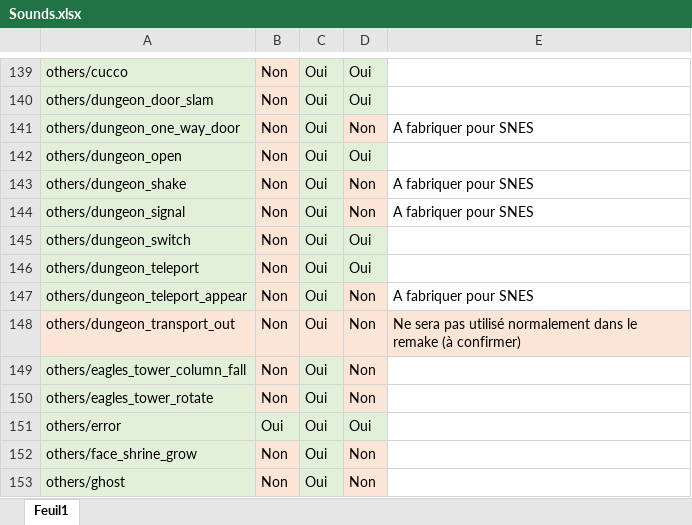
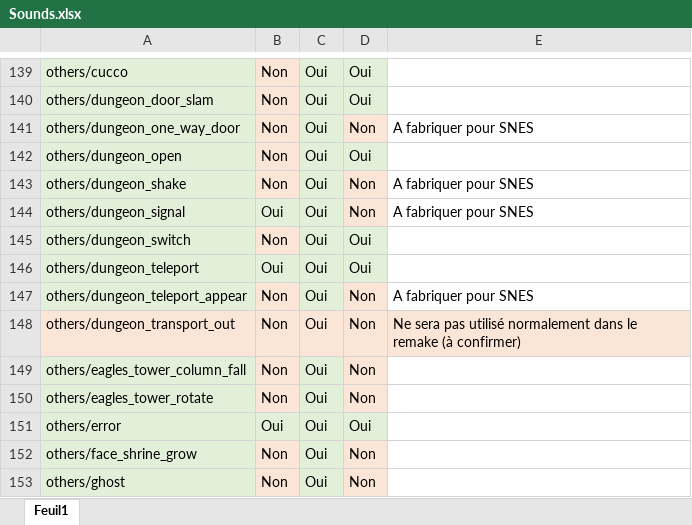
Before and after one commit to aruffie/zelda-alttd-local-fork, an Excel workbook: work/sounds/Sounds.xlsx, sheet Feuil1, drawn as a sheet; only a part is shown, gaps mark what is left out; values as stored, in another font and other column widths than the file's, no borders; the diff names each change by its address in the sheet, - before the commit and + after, or states it on an @@ line.

Commit message:
Sounds

```diff
--- a/work/sounds/Sounds.xlsx (sheet Feuil1)
+++ b/work/sounds/Sounds.xlsx (sheet Feuil1)
-B144: Non
+B144: Oui
-B144 fill: #FBE5D6
+B144 fill: #E2F0D9
-B146: Non
+B146: Oui
-B146 fill: #FBE5D6
+B146 fill: #E2F0D9
```
Also changed, not shown: 4 other files.
